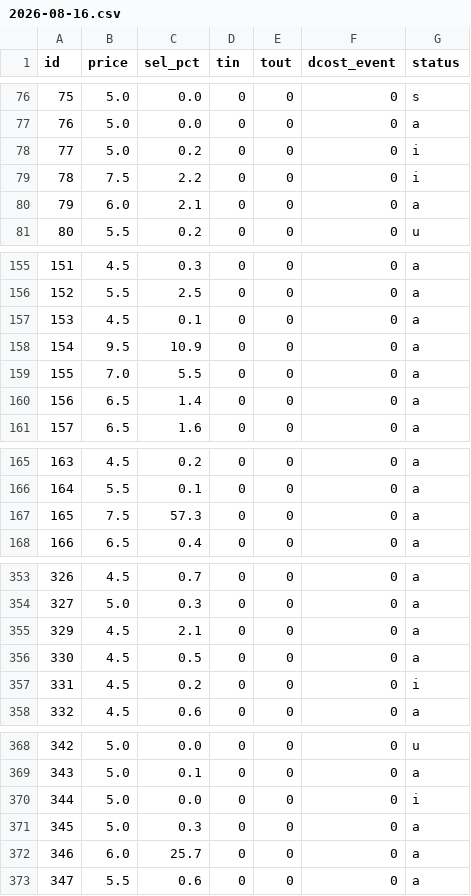
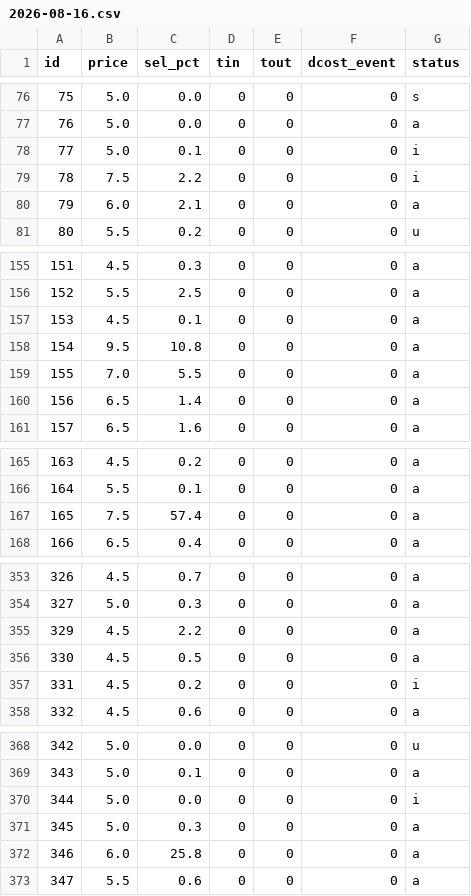
Before and after one commit to teatimedev/fpl-2026, a CSV file: data/price_log/2026-08-16.csv, drawn as a sheet; only a part is shown, gaps mark what is left out; the diff covers the shown part only.

```diff
--- a/data/price_log/2026-08-16.csv
+++ b/data/price_log/2026-08-16.csv
@@ -77,3 +77,3 @@ id,price,sel_pct,tin,tout,dcost_event,status
 76,5.0,0.0,0,0,0,a
-77,5.0,0.2,0,0,0,i
+77,5.0,0.1,0,0,0,i
 78,7.5,2.2,0,0,0,i
@@ -157,3 +157,3 @@ id,price,sel_pct,tin,tout,dcost_event,status
 153,4.5,0.1,0,0,0,a
-154,9.5,10.9,0,0,0,a
+154,9.5,10.8,0,0,0,a
 155,7.0,5.5,0,0,0,a
@@ -166,3 +166,3 @@ id,price,sel_pct,tin,tout,dcost_event,status
 164,5.5,0.1,0,0,0,a
-165,7.5,57.3,0,0,0,a
+165,7.5,57.4,0,0,0,a
 166,6.5,0.4,0,0,0,a
@@ -354,3 +354,3 @@ id,price,sel_pct,tin,tout,dcost_event,status
 327,5.0,0.3,0,0,0,a
-329,4.5,2.1,0,0,0,a
+329,4.5,2.2,0,0,0,a
 330,4.5,0.5,0,0,0,a
@@ -371,3 +371,3 @@ id,price,sel_pct,tin,tout,dcost_event,status
 345,5.0,0.3,0,0,0,a
-346,6.0,25.7,0,0,0,a
+346,6.0,25.8,0,0,0,a
 347,5.5,0.6,0,0,0,a
```
Also changed, not shown: 9 edited cells elsewhere in this file, data/projections.csv, 10 other files.
